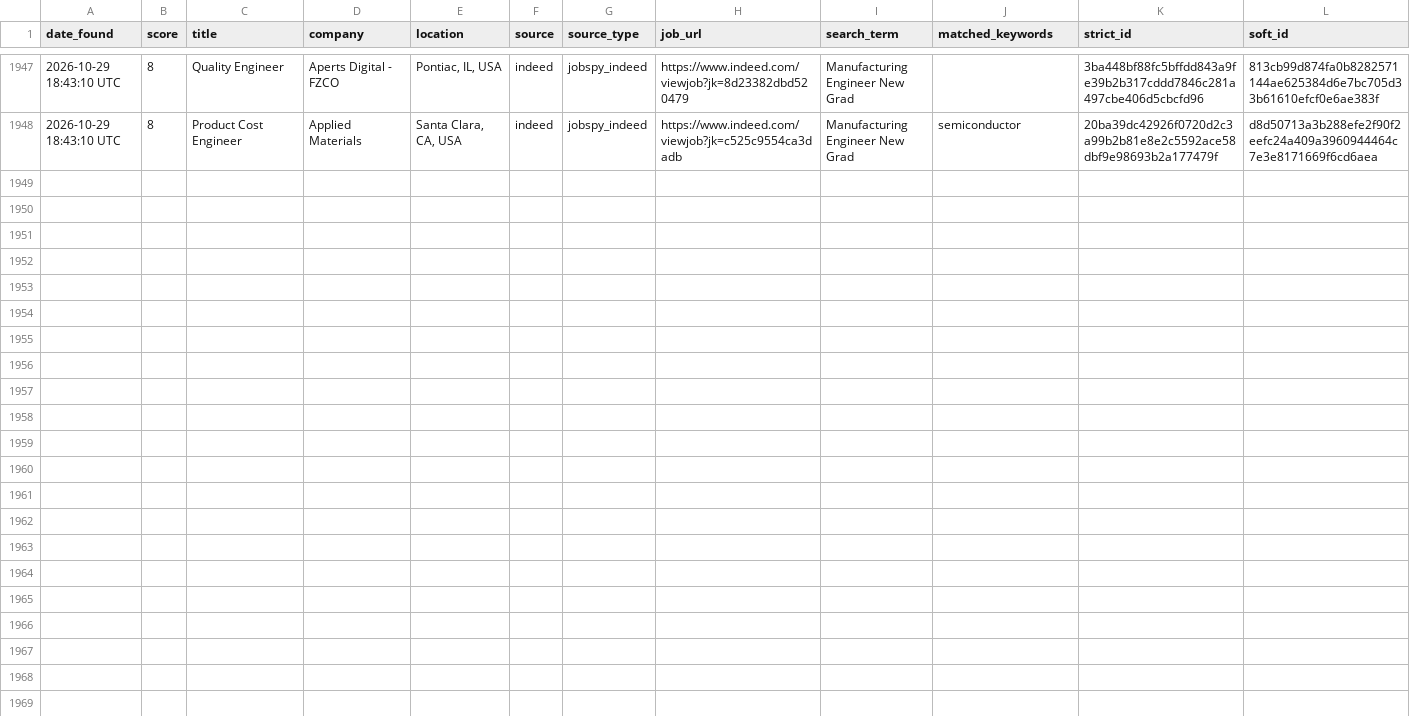
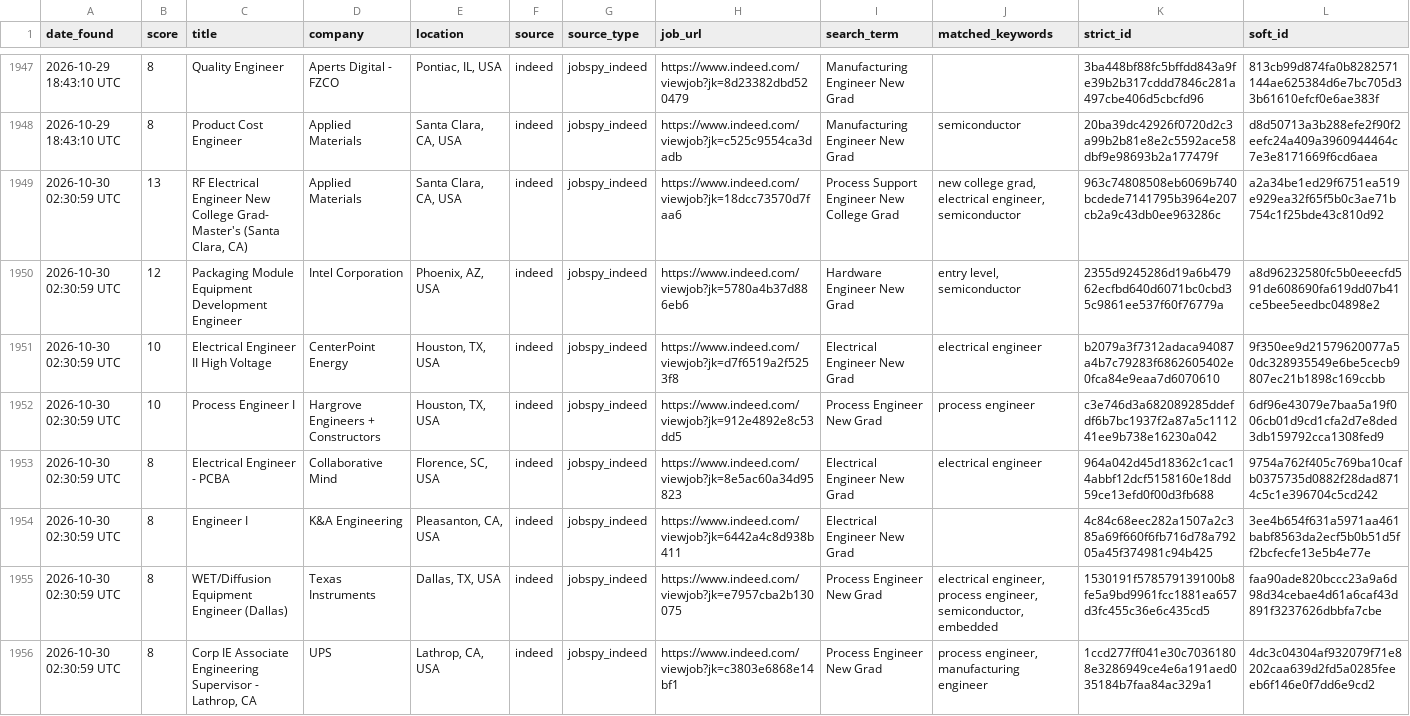
Before and after one commit to emmismyname/jobrobot, a CSV file: data/jobs_history.csv, drawn as a sheet; only a part is shown, gaps mark what is left out; the diff covers the shown part only; the diff names each change by its address in the sheet, - before the commit and + after, or states it on an @@ line.

```diff
--- a/data/jobs_history.csv
+++ b/data/jobs_history.csv
+row 1949: 2026-10-30 02:30:59 UTC | 13 | RF Electrical Engineer New College Grad- Master's (Santa Clara, CA) | Applied Materials | Santa Clara, CA, USA | indeed | jobspy_indeed | https://www.indeed.com/viewjob?jk=18dcc73570d7faa6 | Process Support Engineer New College Grad | new college grad, electrical engineer, semiconductor | 963c74808508eb6069b740bcdede7141795b3964e207cb2a9c43db0ee963286c | a2a34be1ed29f6751ea519e929ea32f65f5b0c3ae71b754c1f25bde43c810d92
+row 1950: 2026-10-30 02:30:59 UTC | 12 | Packaging Module Equipment Development Engineer | Intel Corporation | Phoenix, AZ, USA | indeed | jobspy_indeed | https://www.indeed.com/viewjob?jk=5780a4b37d886eb6 | Hardware Engineer New Grad | entry level, semiconductor | 2355d9245286d19a6b47962ecfbd640d6071bc0cbd35c9861ee537f60f76779a | a8d96232580fc5b0eeecfd591de608690fa619dd07b41ce5bee5eedbc04898e2
+row 1951: 2026-10-30 02:30:59 UTC | 10 | Electrical Engineer II High Voltage | CenterPoint Energy | Houston, TX, USA | indeed | jobspy_indeed | https://www.indeed.com/viewjob?jk=d7f6519a2f5253f8 | Electrical Engineer New Grad | electrical engineer | b2079a3f7312adaca94087a4b7c79283f6862605402e0fca84e9eaa7d6070610 | 9f350ee9d21579620077a50dc328935549e6be5cecb9807ec21b1898c169ccbb
+row 1952: 2026-10-30 02:30:59 UTC | 10 | Process Engineer I | Hargrove Engineers + Constructors | Houston, TX, USA | indeed | jobspy_indeed | https://www.indeed.com/viewjob?jk=912e4892e8c53dd5 | Process Engineer New Grad | process engineer | c3e746d3a682089285ddefdf6b7bc1937f2a87a5c111241ee9b738e16230a042 | 6df96e43079e7baa5a19f006cb01d9cd1cfa2d7e8ded3db159792cca1308fed9
+row 1953: 2026-10-30 02:30:59 UTC | 8 | Electrical Engineer - PCBA | Collaborative Mind | Florence, SC, USA | indeed | jobspy_indeed | https://www.indeed.com/viewjob?jk=8e5ac60a34d95823 | Electrical Engineer New Grad | electrical engineer | 964a042d45d18362c1cac14abbf12dcf5158160e18dd59ce13efd0f00d3fb688 | 9754a762f405c769ba10cafb0375735d0882f28dad8714c5c1e396704c5cd242
+row 1954: 2026-10-30 02:30:59 UTC | 8 | Engineer I | K&A Engineering | Pleasanton, CA, USA | indeed | jobspy_indeed | https://www.indeed.com/viewjob?jk=6442a4c8d938b411 | Electrical Engineer New Grad |  | 4c84c68eec282a1507a2c385a69f660f6fb716d78a79205a45f374981c94b425 | 3ee4b654f631a5971aa461babf8563da2ecf5b0b51d5ff2bcfecfe13e5b4e77e
+row 1955: 2026-10-30 02:30:59 UTC | 8 | WET/Diffusion Equipment Engineer (Dallas) | Texas Instruments | Dallas, TX, USA | indeed | jobspy_indeed | https://www.indeed.com/viewjob?jk=e7957cba2b130075 | Process Engineer New Grad | electrical engineer, process engineer, semiconductor, embedded | 1530191f578579139100b8fe5a9bd9961fcc1881ea657d3fc455c36e6c435cd5 | faa90ade820bccc23a9a6d98d34cebae4d61a6caf43d891f3237626dbbfa7cbe
+row 1956: 2026-10-30 02:30:59 UTC | 8 | Corp IE Associate Engineering Supervisor - Lathrop, CA | UPS | Lathrop, CA, USA | indeed | jobspy_indeed | https://www.indeed.com/viewjob?jk=c3803e6868e14bf1 | Process Engineer New Grad | process engineer, manufacturing engineer | 1ccd277ff041e30c70361808e3286949ce4e6a191aed035184b7faa84ac329a1 | 4dc3c04304af932079f71e8202caa639d2fd5a0285feeeb6f146e0f7dd6e9cd2
```
Also changed, not shown: 8 added rows elsewhere in this file, 1 other file.
